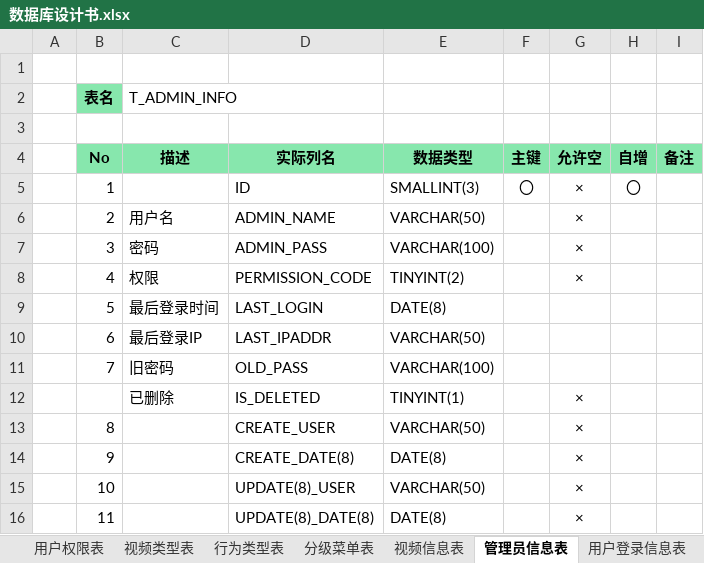
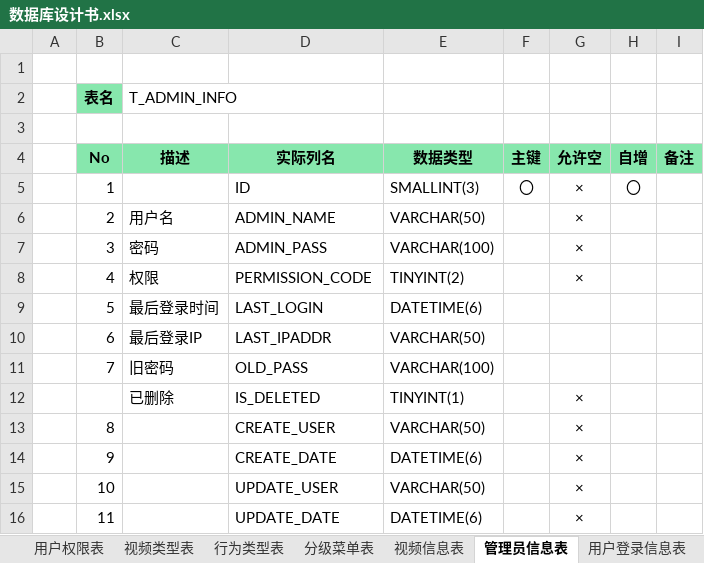
Before and after one commit to sTallone777/v-plaza, an Excel workbook: 数据库设计书.xlsx, sheet 管理员信息表, drawn as a sheet; values as stored, in another font and other column widths than the file's, no borders; the diff names each change by its address in the sheet, - before the commit and + after, or states it on an @@ line.

```diff
--- a/数据库设计书.xlsx (sheet 管理员信息表)
+++ b/数据库设计书.xlsx (sheet 管理员信息表)
-E9 (数据类型): DATE(8)
+E9 (数据类型): DATETIME(6)
-D14 (实际列名): CREATE_DATE(8)
+D14 (实际列名): CREATE_DATE
-E14 (数据类型): DATE(8)
+E14 (数据类型): DATETIME(6)
-D15 (实际列名): UPDATE(8)_USER
+D15 (实际列名): UPDATE_USER
-D16 (实际列名): UPDATE(8)_DATE(8)
+D16 (实际列名): UPDATE_DATE
-E16 (数据类型): DATE(8)
+E16 (数据类型): DATETIME(6)
```
Also changed, not shown: sheet 视频信息表, sheet 用户登录信息表, sheet 分级菜单表, sheet 行为类型表, sheet 用户行为记录表, sheet 视频类型表, 1 more sheet, other sheet tabs.
